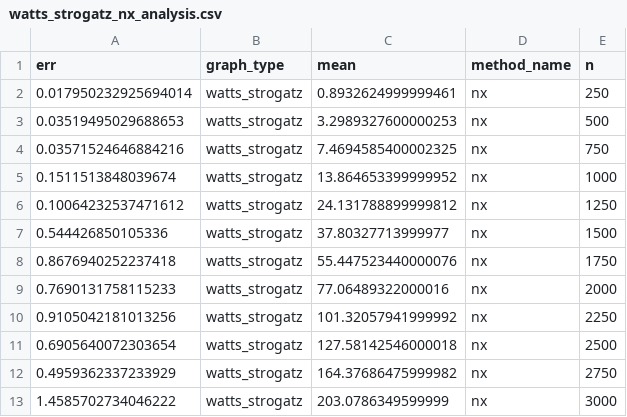
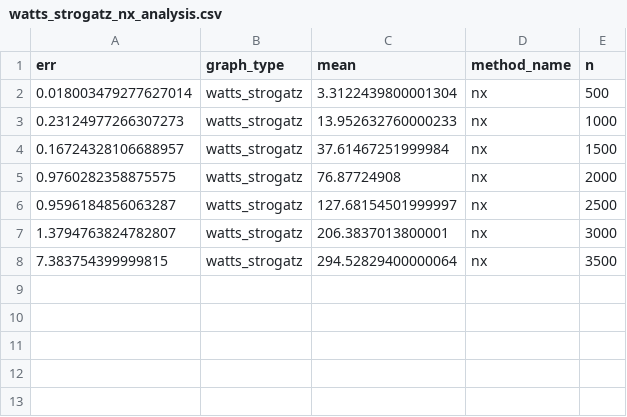
Before and after one commit to Djhopper/Random-Walk-Betweenness, a CSV file: scripts/evaluation/random_graph_benchmarking/watts_strogatz_nx_analysis.csv, drawn as a sheet.

```diff
--- a/scripts/evaluation/random_graph_benchmarking/watts_strogatz_nx_analysis.csv
+++ b/scripts/evaluation/random_graph_benchmarking/watts_strogatz_nx_analysis.csv
@@ -1,13 +1,8 @@
 err,graph_type,mean,method_name,n
-0.017950232925694014,watts_strogatz,0.8932624999999461,nx,250
-0.03519495029688653,watts_strogatz,3.2989327600000253,nx,500
-0.03571524646884216,watts_strogatz,7.4694585400002325,nx,750
-0.1511513848039674,watts_strogatz,13.864653399999952,nx,1000
-0.10064232537471612,watts_strogatz,24.131788899999812,nx,1250
-0.544426850105336,watts_strogatz,37.80327713999977,nx,1500
-0.8676940252237418,watts_strogatz,55.447523440000076,nx,1750
-0.7690131758115233,watts_strogatz,77.06489322000016,nx,2000
-0.9105042181013256,watts_strogatz,101.32057941999992,nx,2250
-0.6905640072303654,watts_strogatz,127.58142546000018,nx,2500
-0.4959362337233929,watts_strogatz,164.37686475999982,nx,2750
-1.4585702734046222,watts_strogatz,203.0786349599999,nx,3000
+0.018003479277627014,watts_strogatz,3.3122439800001304,nx,500
+0.23124977266307273,watts_strogatz,13.952632760000233,nx,1000
+0.16724328106688957,watts_strogatz,37.61467251999984,nx,1500
+0.9760282358875575,watts_strogatz,76.87724908,nx,2000
+0.9596184856063287,watts_strogatz,127.68154501999997,nx,2500
+1.3794763824782807,watts_strogatz,206.3837013800001,nx,3000
+7.383754399999815,watts_strogatz,294.52829400000064,nx,3500
```
Also changed, not shown: scripts/evaluation/random_graph_benchmarking/erdos_renyi_brandes_analysis.csv, scripts/evaluation/random_graph_benchmarking/erdos_renyi_nx_analysis.csv, 19 other files.
